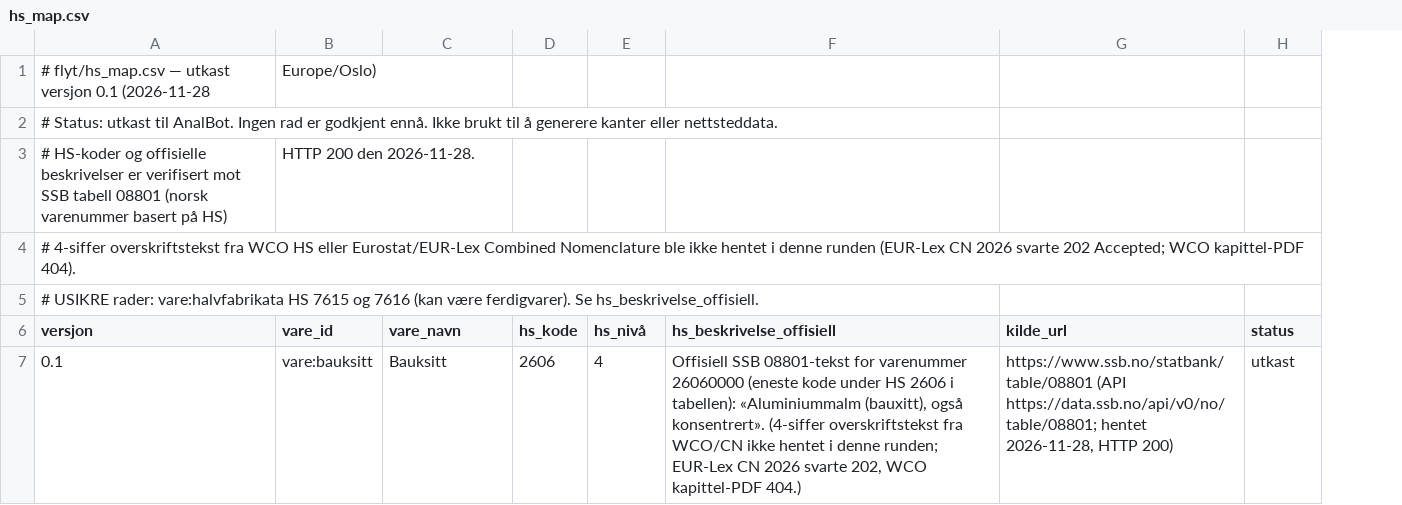
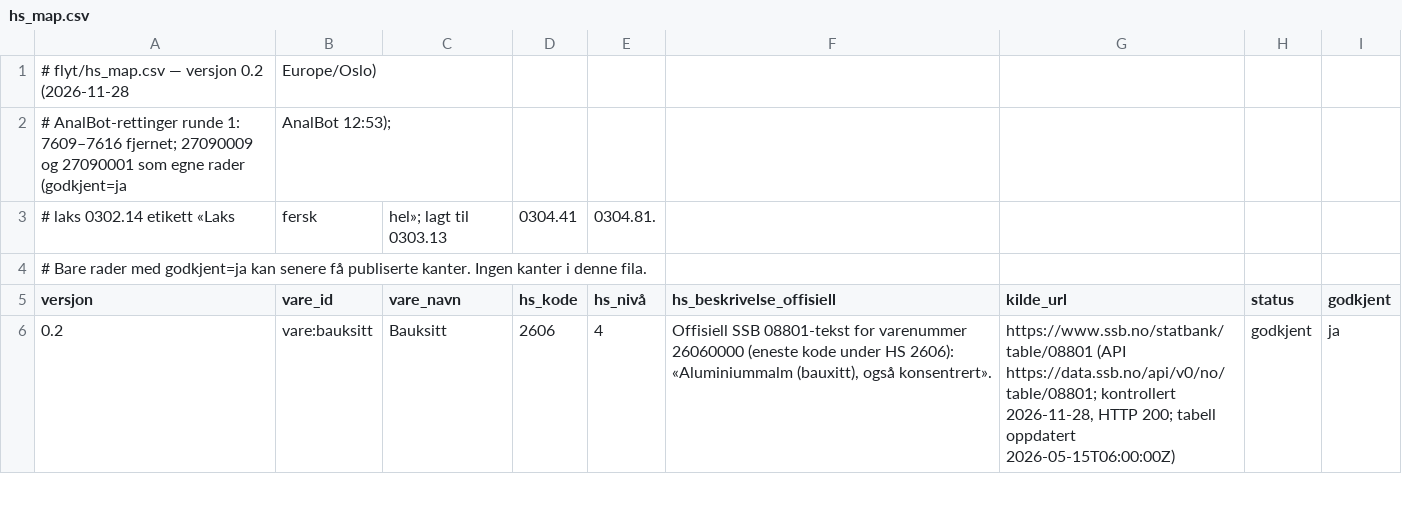
Before and after one commit to Feelwet/signal-tool, a CSV file: flyt/hs_map.csv, drawn as a sheet; only a part is shown; removed rows and columns are numbered as before the commit, all else as after; the diff covers the shown part only; the diff names each change by its address in the sheet, - before the commit and + after, or states it on an @@ line.

Commit message:
flyt: hs_map v0.2 etter AnalBot-rettinger (A1)
Beholder godkjente koder 2606, 2818.20, 7601, 7604–7608, 2711.11,
2711.21 og 0302.14. Fjerner 7609–7616. Deler 2709 i 27090009 (Råolje)
og 27090001 (Naturlige gasskondensater). Laks får etiketten
«Laks, fersk, hel» på 0302.14 og egne rader for 0303.13, 0304.41 og
0304.81. Kolonnen godkjent=ja for alle 16 rader (27090009/27090001
bekreftet av AnalBot 12:53 Europe/Oslo). Offisielle noder/kanter urørt.

```diff
--- a/flyt/hs_map.csv
+++ b/flyt/hs_map.csv
+column I (godkjent), row 6: ja
-A1 (versjon): …flyt/hs_map.csv — utkast versjon 0.1 (2026-11-28
+A1 (versjon): …flyt/hs_map.csv — versjon 0.2 (2026-11-28
-row 2: # Status: utkast til AnalBot. Ingen rad er godkjent ennå. Ikke brukt til å generere kanter eller nettsteddata.
-row 3: # HS-koder og offisielle beskrivelser er verifisert mot SSB tabell 08801 (norsk varenummer basert på HS) | HTTP 200 den 2026-11-28.
-row 4: # 4-siffer overskriftstekst fra WCO HS eller Eurostat/EUR-Lex Combined Nomenclature ble ikke hentet i denne runden (EUR-Lex CN 2026 svarte 202 Accepted; WCO kapittel-PDF 404).
+row 2: # AnalBot-rettinger runde 1: 7609–7616 fjernet; 27090009 og 27090001 som egne rader (godkjent=ja | AnalBot 12:53);
+row 3: # laks 0302.14 etikett «Laks | fersk | hel»; lagt til 0303.13 | 0304.41 | 0304.81.
-A4 (versjon): # USIKRE rader: vare:halvfabrikata HS 7615 og 7616 (kan være ferdigvarer). Se hs_beskrivelse_offisiell.
+A4 (versjon): # Bare rader med godkjent=ja kan senere få publiserte kanter. Ingen kanter i denne fila.
-A6 (versjon): 0.1
+A6 (versjon): 0.2
-F6 (hs_beskrivelse_offisiell): …under HS 2606 i tabellen): «Aluminiummalm (bauxitt), også konsentrert». (4-siffer overskriftstekst fra WCO/CN ikke hentet i denne runden; EUR-Lex CN 2026 svarte 202, WCO kapittel-PDF 404.)
+F6 (hs_beskrivelse_offisiell): …under HS 2606): «Aluminiummalm (bauxitt), også konsentrert».
-G6 (kilde_url): …(API https://data.ssb.no/api/v0/no/table/08801; hentet 2026-11-28, HTTP 200)
+G6 (kilde_url): …(API https://data.ssb.no/api/v0/no/table/08801; kontrollert 2026-11-28, HTTP 200; tabell oppdatert 2026-05-15T06:00:00Z)
-H6 (status): utkast
+H6 (status): godkjent
```
Also changed, not shown: 6 added rows, 10 removed rows and 29 edited cells elsewhere in this file.
